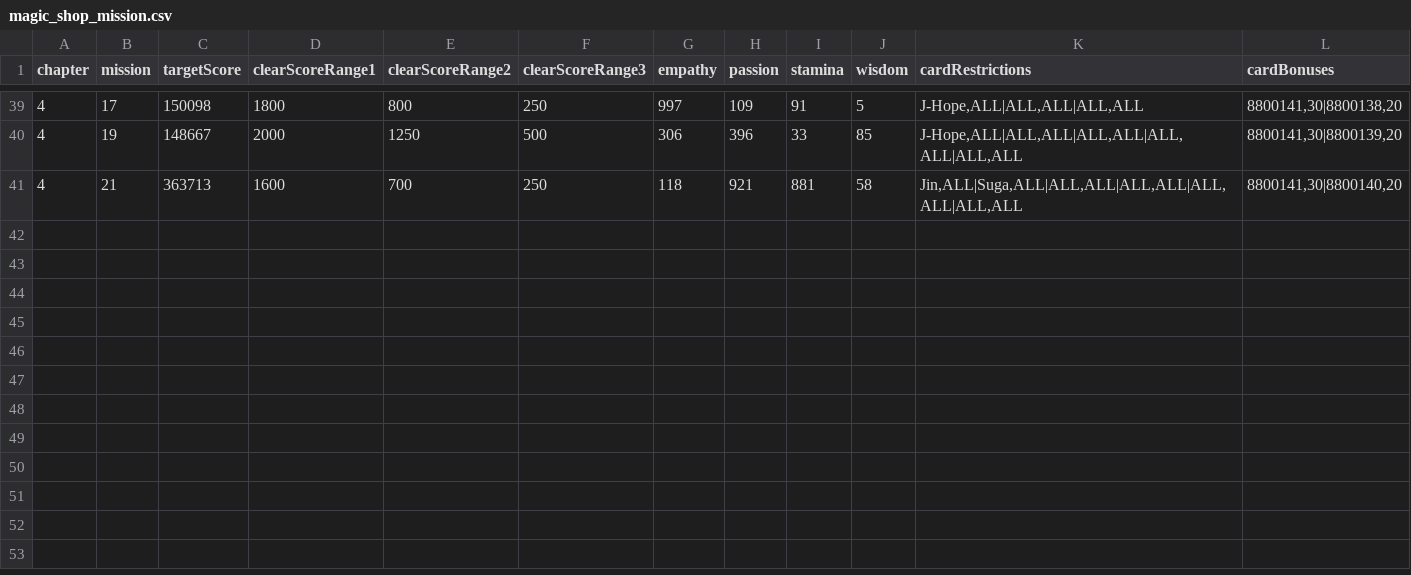
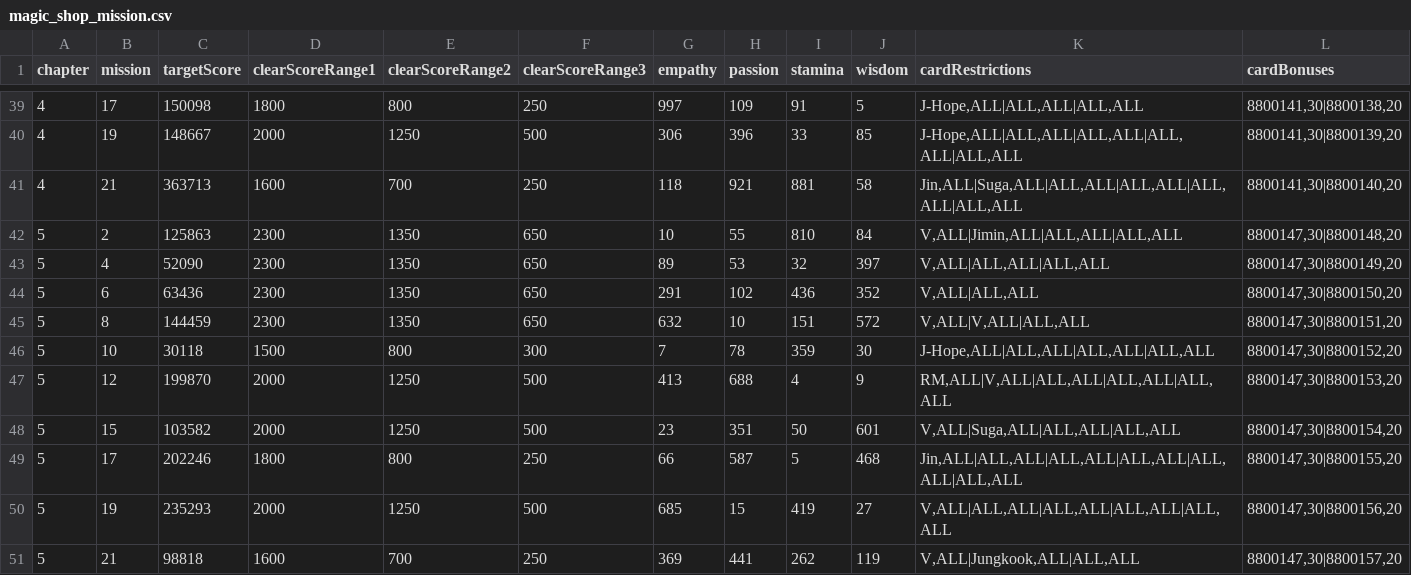
Before and after one commit to inggy/bts-world-data-extractor, a CSV file: output/magic_shop_mission.csv, drawn as a sheet; only a part is shown, gaps mark what is left out.

```diff
--- a/output/magic_shop_mission.csv
+++ b/output/magic_shop_mission.csv
@@ -41 +41,11 @@ chapter,mission,targetScore,clearScoreRange1,clearScoreRange2,clearScoreRange3,e
 4,21,363713,1600,700,250,118,921,881,58,"Jin,ALL|Suga,ALL|ALL,ALL|ALL,ALL|ALL,ALL|ALL,ALL","8800141,30|8800140,20"
+5,2,125863,2300,1350,650,10,55,810,84,"V,ALL|Jimin,ALL|ALL,ALL|ALL,ALL","8800147,30|8800148,20"
+5,4,52090,2300,1350,650,89,53,32,397,"V,ALL|ALL,ALL|ALL,ALL","8800147,30|8800149,20"
+5,6,63436,2300,1350,650,291,102,436,352,"V,ALL|ALL,ALL","8800147,30|8800150,20"
+5,8,144459,2300,1350,650,632,10,151,572,"V,ALL|V,ALL|ALL,ALL","8800147,30|8800151,20"
+5,10,30118,1500,800,300,7,78,359,30,"J-Hope,ALL|ALL,ALL|ALL,ALL|ALL,ALL","8800147,30|8800152,20"
+5,12,199870,2000,1250,500,413,688,4,9,"RM,ALL|V,ALL|ALL,ALL|ALL,ALL|ALL,ALL","8800147,30|8800153,20"
+5,15,103582,2000,1250,500,23,351,50,601,"V,ALL|Suga,ALL|ALL,ALL|ALL,ALL","8800147,30|8800154,20"
+5,17,202246,1800,800,250,66,587,5,468,"Jin,ALL|ALL,ALL|ALL,ALL|ALL,ALL|ALL,ALL|ALL,ALL","8800147,30|8800155,20"
+5,19,235293,2000,1250,500,685,15,419,27,"V,ALL|ALL,ALL|ALL,ALL|ALL,ALL|ALL,ALL","8800147,30|8800156,20"
+5,21,98818,1600,700,250,369,441,262,119,"V,ALL|Jungkook,ALL|ALL,ALL","8800147,30|8800157,20"
```
Also changed, not shown: output/consumable_cards.csv, output/event_hashtags.csv, 14 other files.
